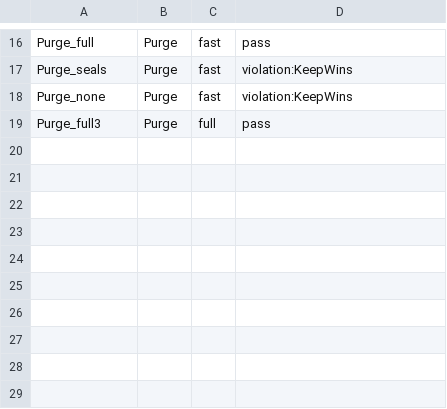
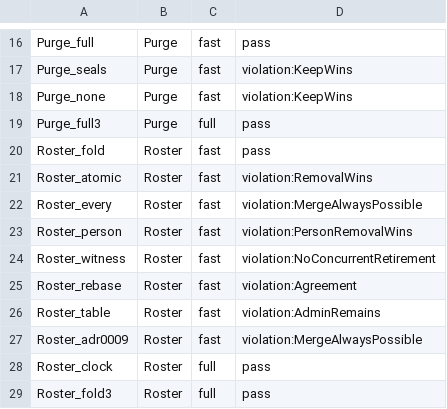
Before and after one commit to dont-feed-the/pigeon, a TSV file: models/tla/expected.tsv, drawn as a sheet; only a part is shown, gaps mark what is left out.

Commit message:
Roster model: concurrent roster changes as a fold of history (issue #6)
models/tla/Roster.tla models a roster whose value at a commit is the fold
of the changes of its non-merge ancestors in canonical order (Kahn's
algorithm, smallest (author time, device, id) first). A change is
authorised once, at commit time, and in the fold it applies atomically or
is skipped and reported. Devices commit offline and merge any commit.

Roster_fold, Roster_clock and Roster_fold3 pass: an admin always remains,
a removed device stays removed, each tree's roster is the fold so merge
order does not matter, concurrent heads can always be merged, and a change
is skipped only for a concurrent one. Two refinements are needed for that:
a skipped change still applies its device removals, and a merge may be
signed by a device of either parent's roster.

Negative configurations: atomic removals resurrect a rotated key
(Roster_atomic); a merge signer required in every parent's roster cannot
merge branches that removed each other's devices (Roster_every); mutual
person removals skip one (Roster_person); replaying the other side onto
one's own roster depends on who merges (Roster_rebase); merging
roster.toml per TOML table leaves no admin after concurrent
self-retirements (Roster_table), and ADR 0009's admin-under-both-parents
signer cannot merge them at all (Roster_adr0009). Roster_witness shows
the self-retirement merge is reachable.

```diff
--- a/models/tla/expected.tsv
+++ b/models/tla/expected.tsv
@@ -19 +19,11 @@ Purge_none	Purge	fast	violation:KeepWins
 Purge_full3	Purge	full	pass
+Roster_fold	Roster	fast	pass
+Roster_atomic	Roster	fast	violation:RemovalWins
+Roster_every	Roster	fast	violation:MergeAlwaysPossible
+Roster_person	Roster	fast	violation:PersonRemovalWins
+Roster_witness	Roster	fast	violation:NoConcurrentRetirement
+Roster_rebase	Roster	fast	violation:Agreement
+Roster_table	Roster	fast	violation:AdminRemains
+Roster_adr0009	Roster	fast	violation:MergeAlwaysPossible
+Roster_clock	Roster	full	pass
+Roster_fold3	Roster	full	pass
```
Also changed, not shown: 12 other files.
